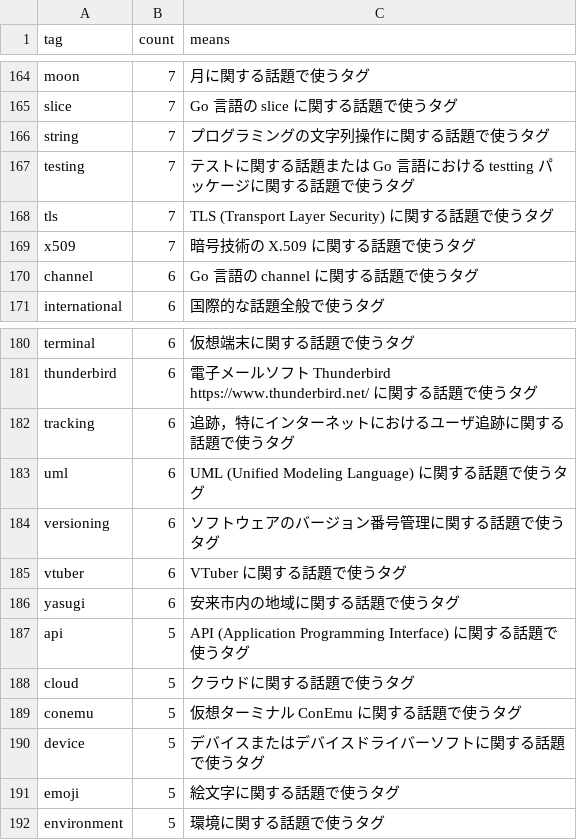
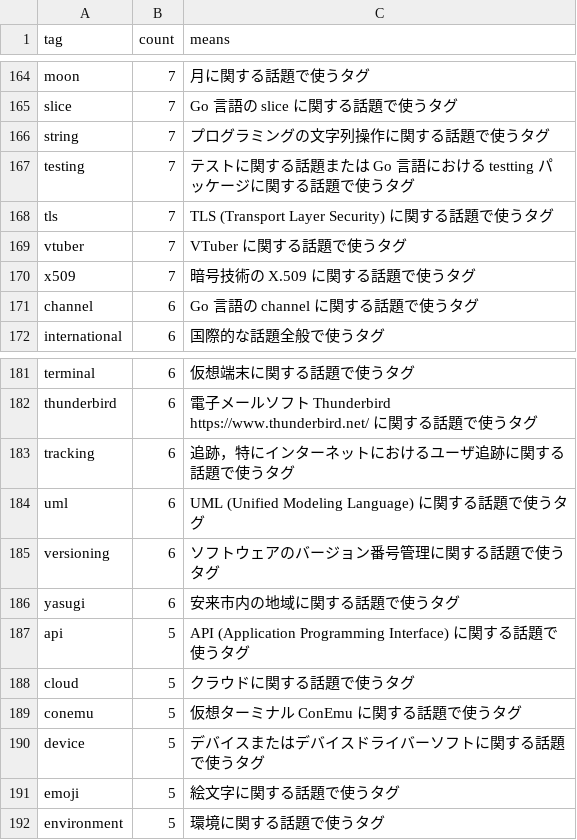
Before and after one commit to spiegel-im-spiegel/github-pages-env, a CSV file: .github/workflows/tagslist.csv, drawn as a sheet; only a part is shown, gaps mark what is left out.

Commit message:
Update tagslist.csv: increment 'vtuber' count to 7 and reposition entry

```diff
--- a/.github/workflows/tagslist.csv
+++ b/.github/workflows/tagslist.csv
@@ -168,2 +168,3 @@ tag,count,means
 "tls",7,"TLS (Transport Layer Security) に関する話題で使うタグ"
+"vtuber",7,"VTuber に関する話題で使うタグ"
 "x509",7,"暗号技術の X.509 に関する話題で使うタグ"
@@ -184,3 +185,2 @@ tag,count,means
 "versioning",6,"ソフトウェアのバージョン番号管理に関する話題で使うタグ"
-"vtuber",6,"VTuber に関する話題で使うタグ"
 "yasugi",6,"安来市内の地域に関する話題で使うタグ"
```
